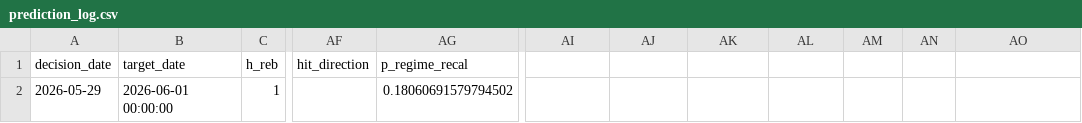
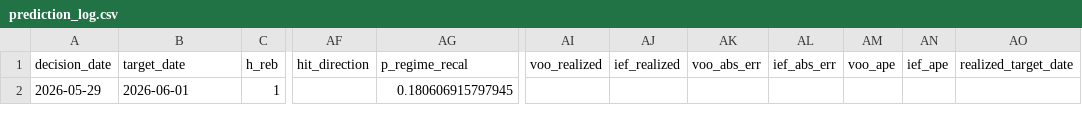
Before and after one commit to salemmorelli1/Price-Call, a CSV file: artifacts_part3/prediction_log.csv, drawn as a sheet; only a part is shown, gaps mark what is left out; the diff names each change by its address in the sheet, - before the commit and + after, or states it on an @@ line.

```diff
--- a/artifacts_part3/prediction_log.csv
+++ b/artifacts_part3/prediction_log.csv
-AI1: (empty)
+AI1: voo_realized
-AJ1: (empty)
+AJ1: ief_realized
-AK1: (empty)
+AK1: voo_abs_err
-AL1: (empty)
+AL1: ief_abs_err
-AM1: (empty)
+AM1: voo_ape
-AN1: (empty)
+AN1: ief_ape
-AO1: (empty)
+AO1: realized_target_date
-B2 (target_date): 2026-06-01 00:00:00
+B2 (target_date): 2026-06-01
-AG2 (p_regime_recal): 0.18060691579794502
+AG2 (p_regime_recal): 0.180606915797945
```
